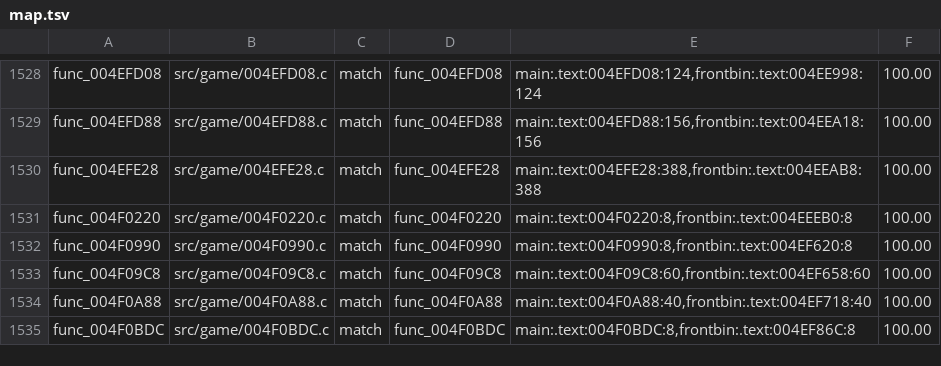
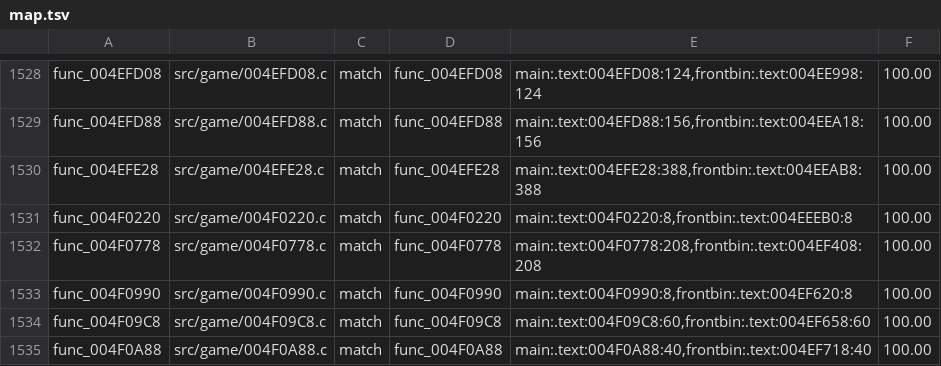
Before and after one commit to BlindFire1200/rac4-decomp, a TSV file: config/us/map.tsv, drawn as a sheet; only a part is shown, gaps mark what is left out; the shorter side is filled out with more unchanged rows; the diff names each change by its address in the sheet, - before the commit and + after, or states it on an @@ line.

```diff
--- a/config/us/map.tsv
+++ b/config/us/map.tsv
+row 1532: func_004F0778 | src/game/004F0778.c | match | func_004F0778 | main:.text:004F0778:208,frontbin:.text:004EF408:208 | 100.00
```
Also changed, not shown: config/pal/map.tsv, 4 other files.
